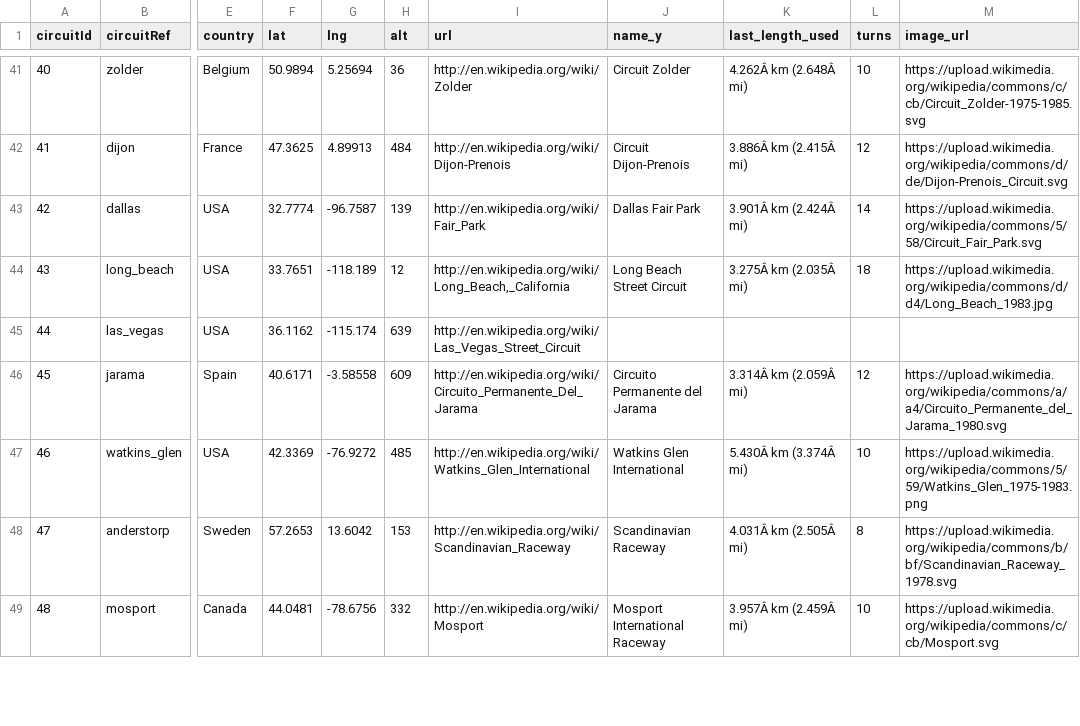
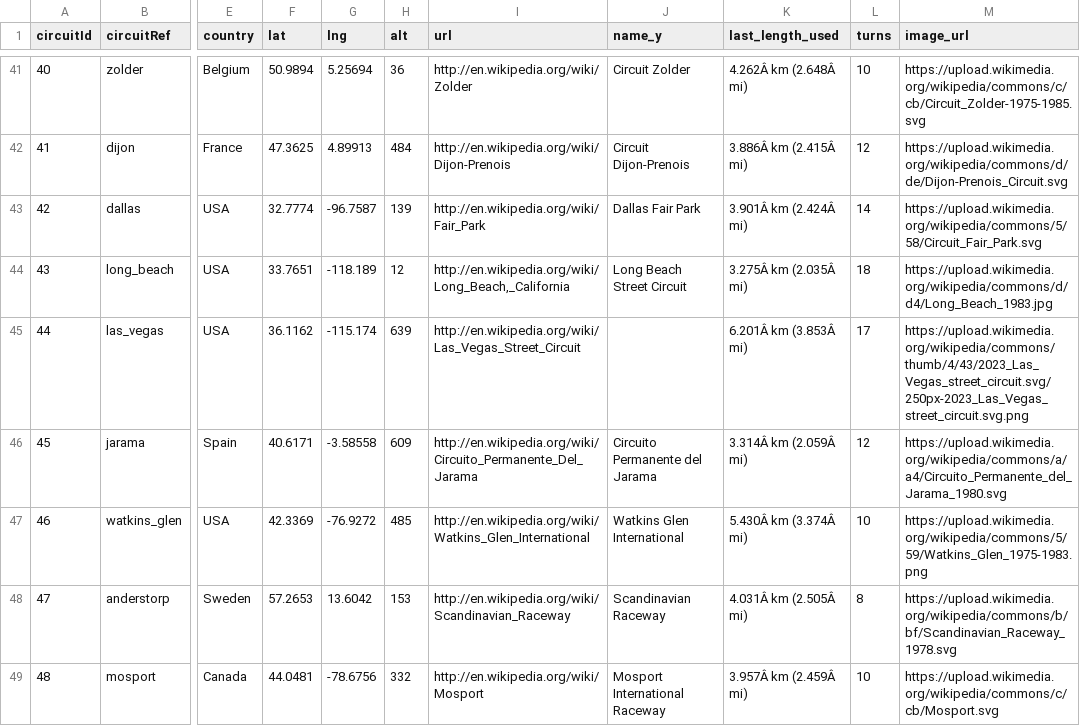
Before and after one commit to FrancescoMichael/Tubes2_Visdat, a CSV file: backend/data/merged_circuits.csv, drawn as a sheet; only a part is shown, gaps mark what is left out; the diff names each change by its address in the sheet, - before the commit and + after, or states it on an @@ line.

Commit message:
feat: las vegas

```diff
--- a/backend/data/merged_circuits.csv
+++ b/backend/data/merged_circuits.csv
-K45 (last_length_used): (empty)
+K45 (last_length_used): 6.201Â km (3.853Â mi)
-L45 (turns): (empty)
+L45 (turns): 17
-M45 (image_url): (empty)
+M45 (image_url): https://upload.wikimedia.org/wikipedia/commons/thumb/4/43/2023_Las_Vegas_street_circuit.svg/250px-2023_Las_Vegas_street_circuit.svg.png
```
